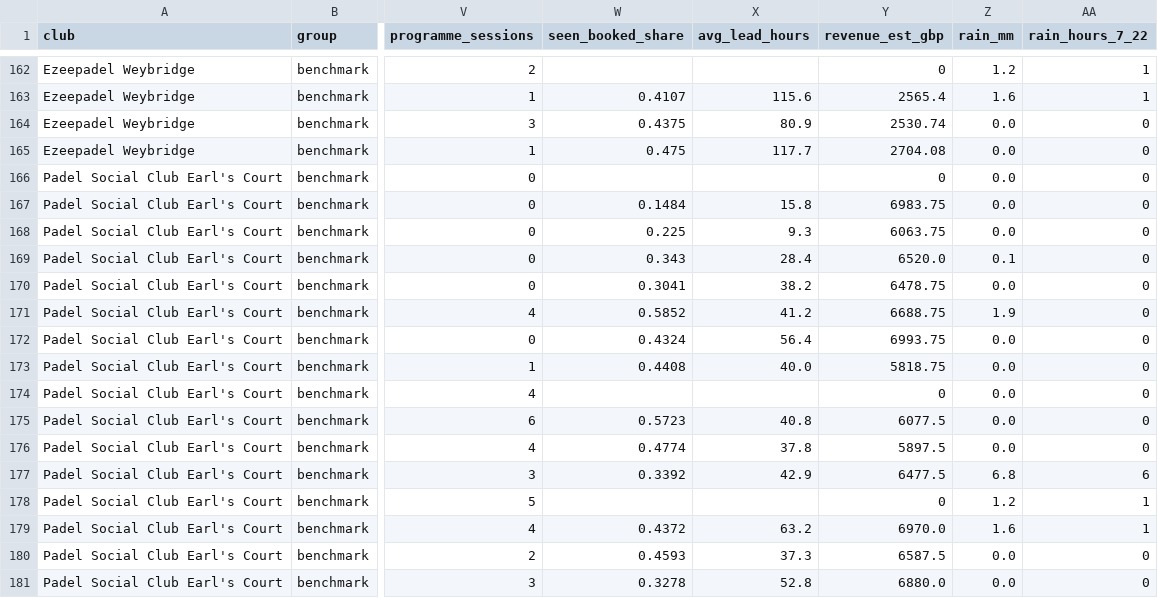
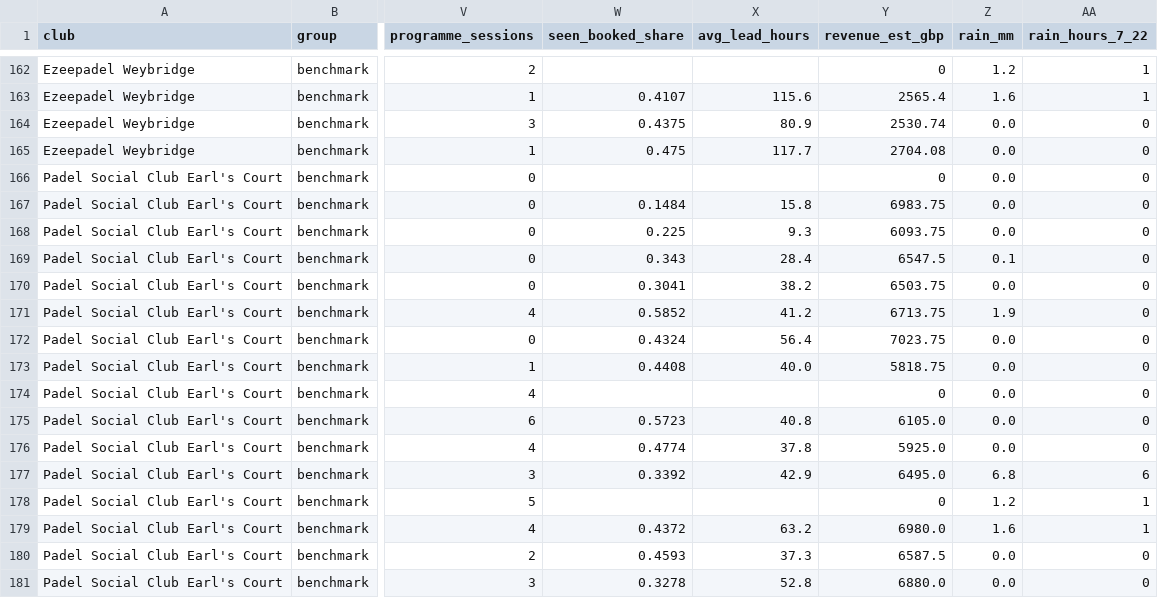
Before and after one commit to NP9-star/KP-Comp-Tracker, a CSV file: docs/data/daily.csv, drawn as a sheet; only a part is shown, gaps mark what is left out; the diff names each change by its address in the sheet, - before the commit and + after, or states it on an @@ line.

```diff
--- a/docs/data/daily.csv
+++ b/docs/data/daily.csv
-Y168 (revenue_est_gbp): 6063.75
+Y168 (revenue_est_gbp): 6093.75
-Y169 (revenue_est_gbp): 6520.0
+Y169 (revenue_est_gbp): 6547.5
-Y170 (revenue_est_gbp): 6478.75
+Y170 (revenue_est_gbp): 6503.75
-Y171 (revenue_est_gbp): 6688.75
+Y171 (revenue_est_gbp): 6713.75
-Y172 (revenue_est_gbp): 6993.75
+Y172 (revenue_est_gbp): 7023.75
-Y175 (revenue_est_gbp): 6077.5
+Y175 (revenue_est_gbp): 6105.0
-Y176 (revenue_est_gbp): 5897.5
+Y176 (revenue_est_gbp): 5925.0
-Y177 (revenue_est_gbp): 6477.5
+Y177 (revenue_est_gbp): 6495.0
-Y179 (revenue_est_gbp): 6970.0
+Y179 (revenue_est_gbp): 6980.0
```
Also changed, not shown: docs/data/hourly.csv, 14 other files.
